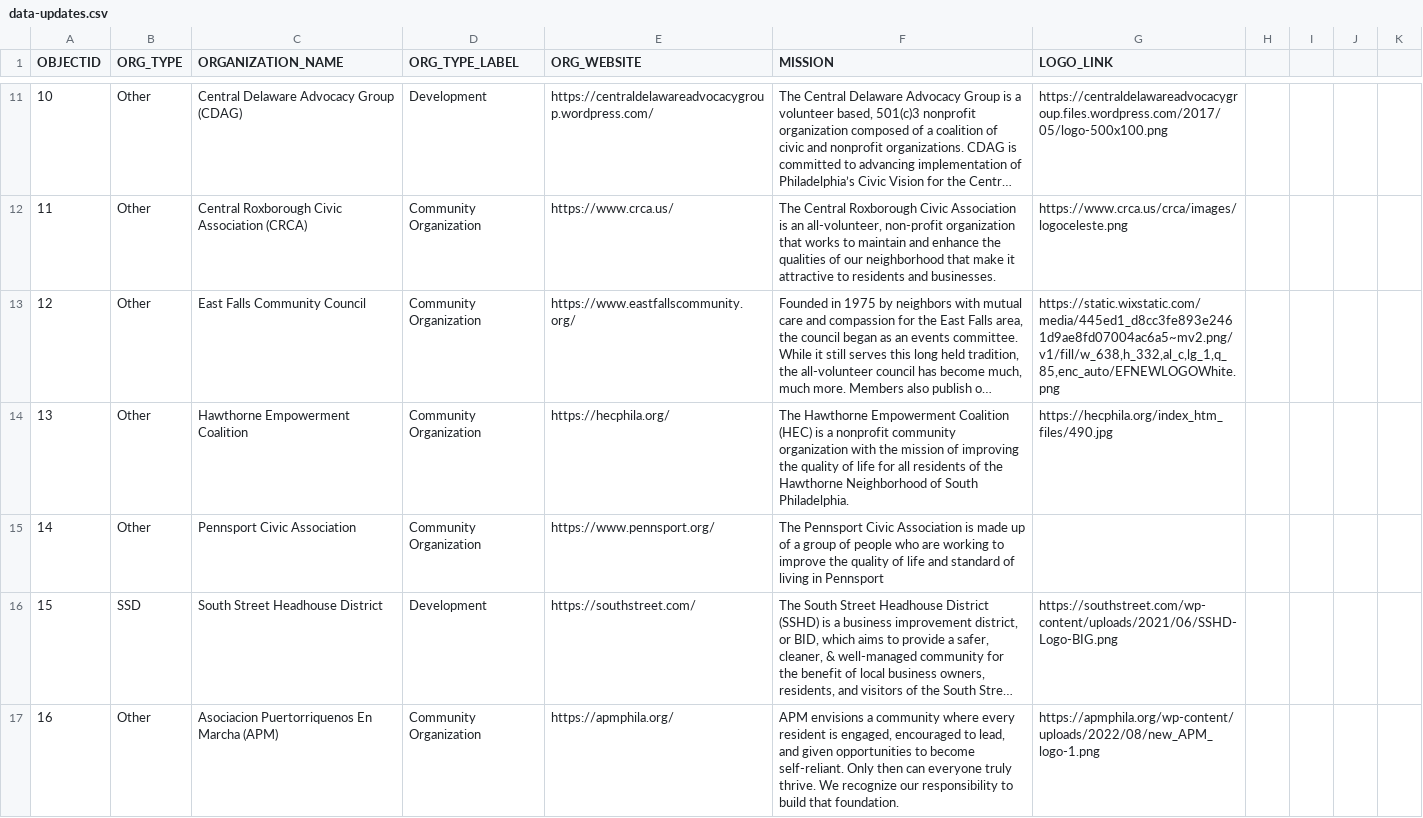
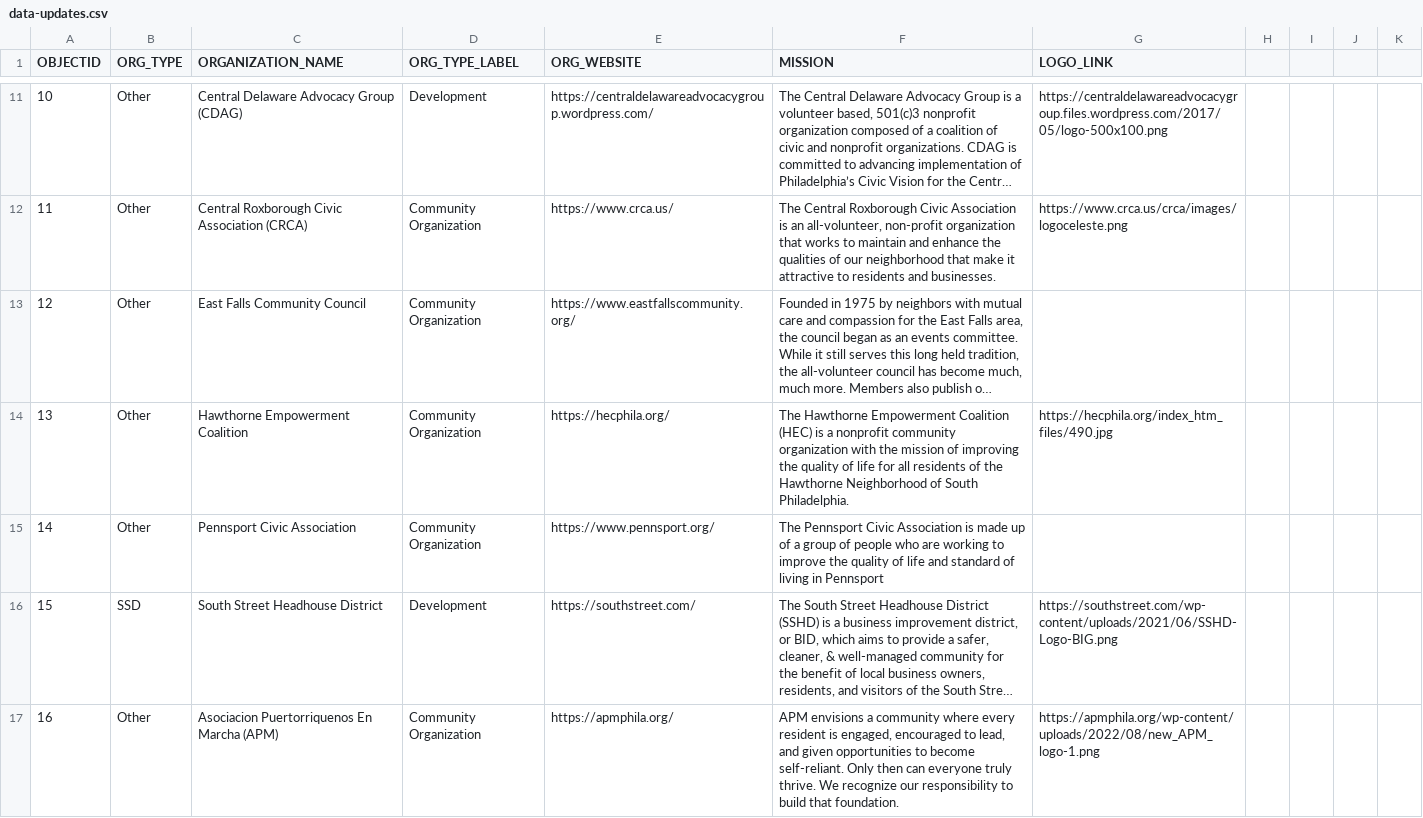
Before and after one commit to acouch/philly-rco-map, a CSV file: data-updates.csv, drawn as a sheet; only a part is shown, gaps mark what is left out; long unchanged cells end in …; the diff names each change by its address in the sheet, - before the commit and + after, or states it on an @@ line.

Commit message:
Update data-updates.csv

```diff
--- a/data-updates.csv
+++ b/data-updates.csv
-G13 (LOGO_LINK): https://static.wixstatic.com/media/445ed1_d8cc3fe893e2461d9ae8fd07004ac6a5~mv2.png/v1/fill/w_638,h_332,al_c,lg_1,q_85,enc_auto/EFNEWLOGOWhite.png
+G13 (LOGO_LINK): (empty)
```
